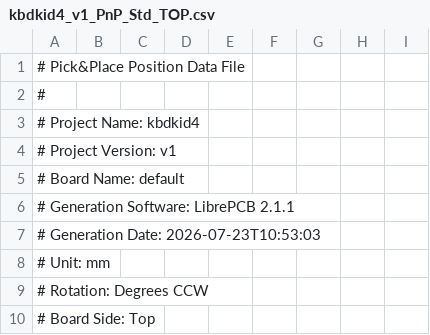
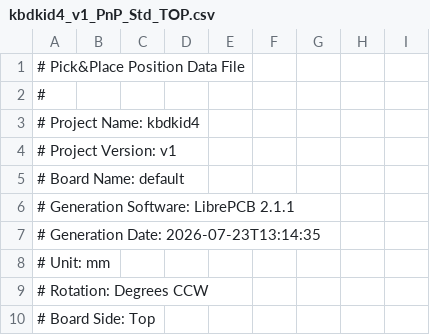
Before and after one commit to Tubbles/kbdkid4, a CSV file: main/kbdkid4/assembly/kbdkid4_v1_PnP_Std_TOP.csv, drawn as a sheet; only a part is shown.

```diff
--- a/main/kbdkid4/assembly/kbdkid4_v1_PnP_Std_TOP.csv
+++ b/main/kbdkid4/assembly/kbdkid4_v1_PnP_Std_TOP.csv
@@ -6,3 +6,3 @@
 # Generation Software: LibrePCB 2.1.1
-# Generation Date:     2026-07-23T10:53:03
+# Generation Date:     2026-07-23T13:14:35
 # Unit:                mm
```
Also changed, not shown: main/kbdkid4/assembly/kbdkid4_v1_PnP_Std_BOT.csv, 21 other files.
